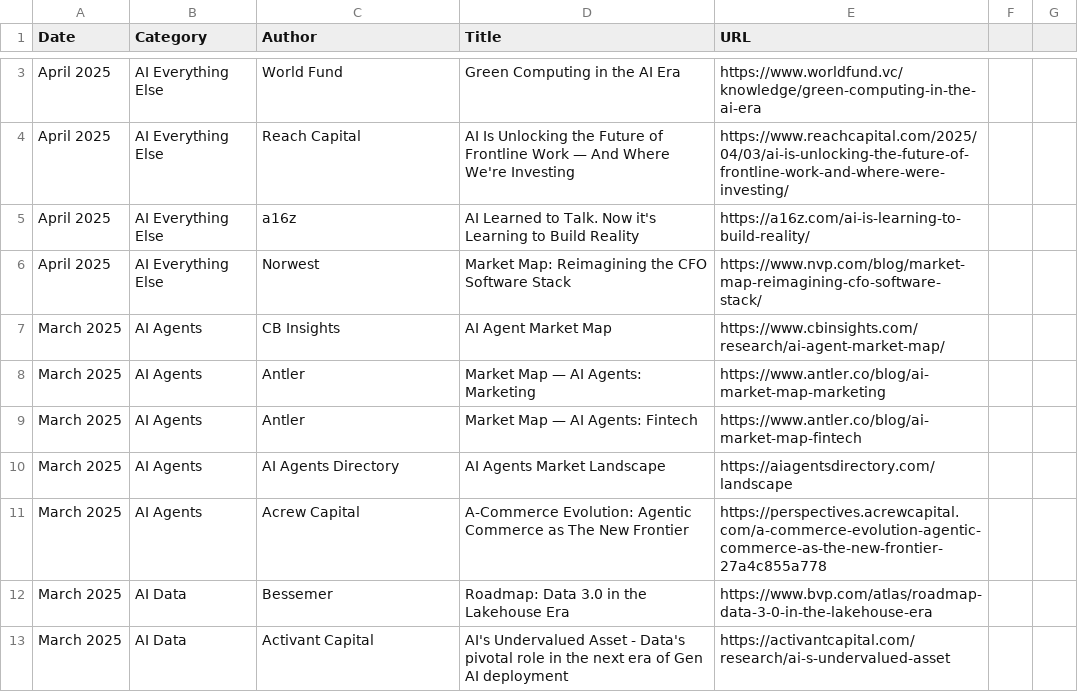
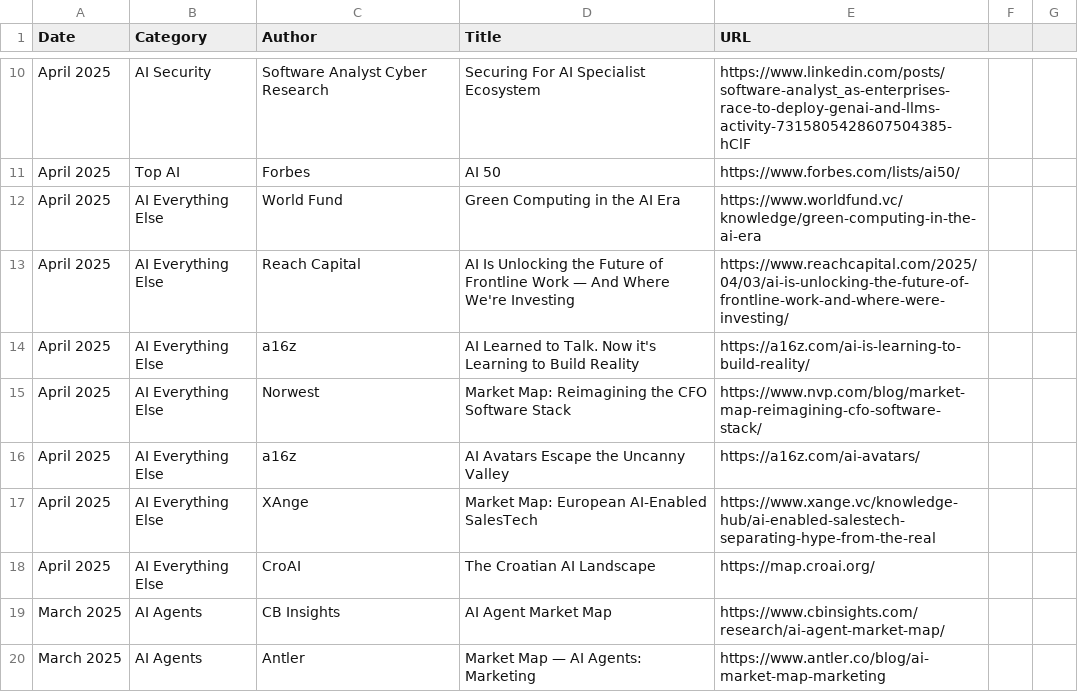
Before and after one commit to joylarkin/Awesome-AI-Market-Maps, a CSV file: ai_market_maps.csv, drawn as a sheet; only a part is shown, gaps mark what is left out; the shorter side is filled out with more unchanged rows; the diff covers the shown part only; the diff names each change by its address in the sheet, - before the commit and + after, or states it on an @@ line.

Commit message:
Update ai_market_maps.csv with new Author column and cleaned data

```diff
--- a/ai_market_maps.csv
+++ b/ai_market_maps.csv
+row 10: April 2025 | AI Security | Software Analyst Cyber Research | Securing For AI Specialist Ecosystem | https://www.linkedin.com/posts/software-analyst_as-enterprises-race-to-deploy-genai-and-llms-activity-7315805428607504385-hClF
+row 11: April 2025 | Top AI | Forbes | AI 50 | https://www.forbes.com/lists/ai50/
+row 16: April 2025 | AI Everything Else | a16z | AI Avatars Escape the Uncanny Valley | https://a16z.com/ai-avatars/
+row 17: April 2025 | AI Everything Else | XAnge | Market Map: European AI-Enabled SalesTech | https://www.xange.vc/knowledge-hub/ai-enabled-salestech-separating-hype-from-the-real
+row 18: April 2025 | AI Everything Else | CroAI | The Croatian AI Landscape | https://map.croai.org/
```
Also changed, not shown: 23 added rows and 22 edited cells elsewhere in this file.
